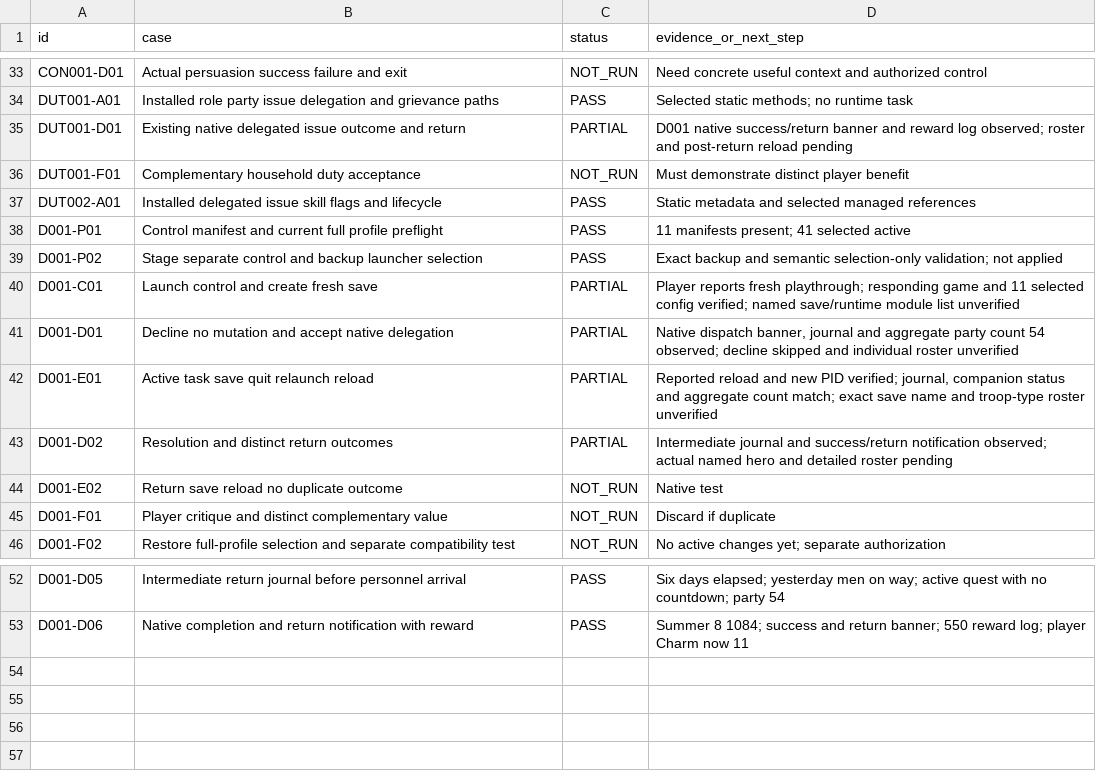
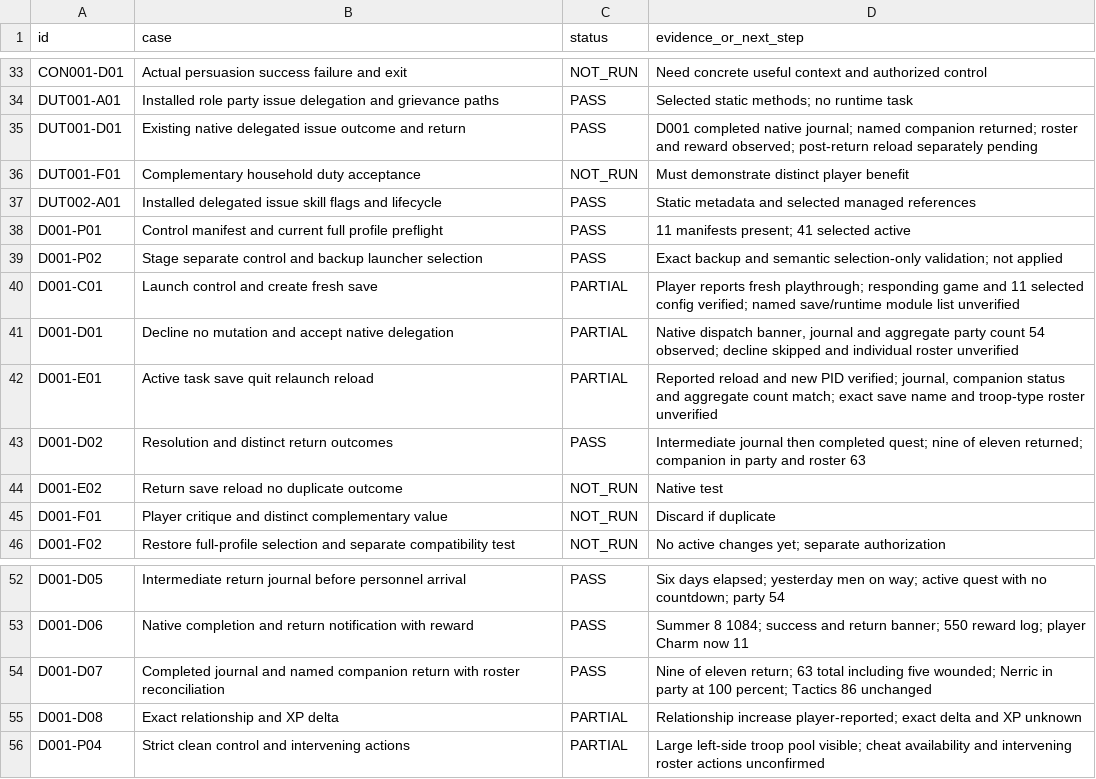
Before and after one commit to andreivonmariano-dotcom/BANNERLORD, a CSV file: ResearchLab/EXPERIMENT_MATRIX.csv, drawn as a sheet; only a part is shown, gaps mark what is left out.

Commit message:
Record D001 completed quest and named companion return with casualty readback

```diff
--- a/ResearchLab/EXPERIMENT_MATRIX.csv
+++ b/ResearchLab/EXPERIMENT_MATRIX.csv
@@ -34,3 +34,3 @@
 "DUT001-A01","Installed role party issue delegation and grievance paths","PASS","Selected static methods; no runtime task"
-"DUT001-D01","Existing native delegated issue outcome and return","PARTIAL","D001 native success/return banner and reward log observed; roster and post-return reload pending"
+"DUT001-D01","Existing native delegated issue outcome and return","PASS","D001 completed native journal; named companion returned; roster and reward observed; post-return reload separately pending"
 "DUT001-F01","Complementary household duty acceptance","NOT_RUN","Must demonstrate distinct player benefit"
@@ -42,3 +42,3 @@
 "D001-E01","Active task save quit relaunch reload","PARTIAL","Reported reload and new PID verified; journal, companion status and aggregate count match; exact save name and troop-type roster unverified"
-"D001-D02","Resolution and distinct return outcomes","PARTIAL","Intermediate journal and success/return notification observed; actual named hero and detailed roster pending"
+"D001-D02","Resolution and distinct return outcomes","PASS","Intermediate journal then completed quest; nine of eleven returned; companion in party and roster 63"
 "D001-E02","Return save reload no duplicate outcome","NOT_RUN","Native test"
@@ -53 +53,4 @@
 "D001-D06","Native completion and return notification with reward","PASS","Summer 8 1084; success and return banner; 550 reward log; player Charm now 11"
+"D001-D07","Completed journal and named companion return with roster reconciliation","PASS","Nine of eleven return; 63 total including five wounded; Nerric in party at 100 percent; Tactics 86 unchanged"
+"D001-D08","Exact relationship and XP delta","PARTIAL","Relationship increase player-reported; exact delta and XP unknown"
+"D001-P04","Strict clean control and intervening actions","PARTIAL","Large left-side troop pool visible; cheat availability and intervening roster actions unconfirmed"
```
Also changed, not shown: ResearchLab/CATALOG.csv, ResearchLab/Failures/REGISTER.csv, 6 other files.
